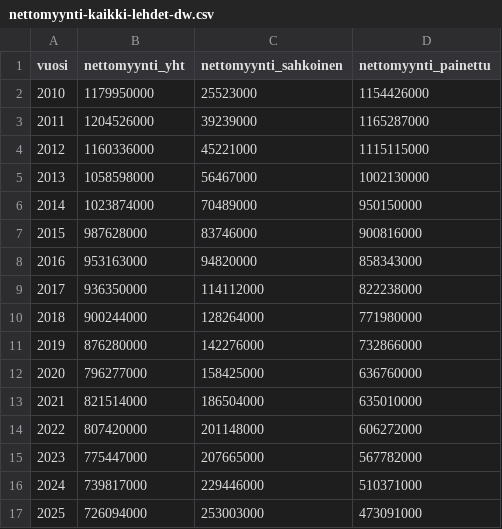
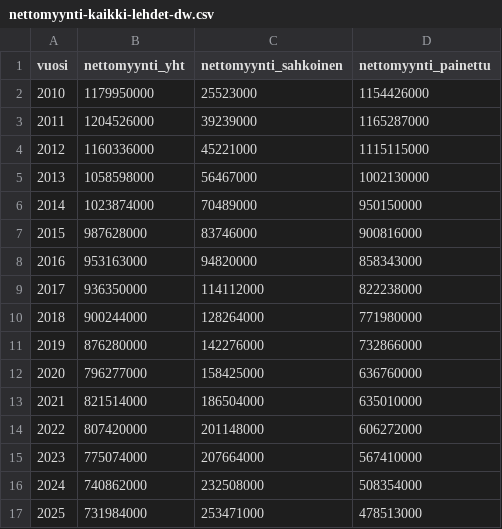
Before and after one commit to juliusuusikyla/uutismediat-julkinen-data, a CSV file: nettomyynti-kaikki-lehdet-dw.csv, drawn as a sheet.

```diff
--- a/nettomyynti-kaikki-lehdet-dw.csv
+++ b/nettomyynti-kaikki-lehdet-dw.csv
@@ -14,4 +14,4 @@ vuosi,nettomyynti_yht,nettomyynti_sahkoinen,nettomyynti_painettu
 2022,807420000,201148000,606272000
-2023,775447000,207665000,567782000
-2024,739817000,229446000,510371000
-2025,726094000,253003000,473091000
+2023,775074000,207664000,567410000
+2024,740862000,232508000,508354000
+2025,731984000,253471000,478513000
```
Also changed, not shown: nettomyynti-lehtityypeittain-flourish.csv, 3 other files.
